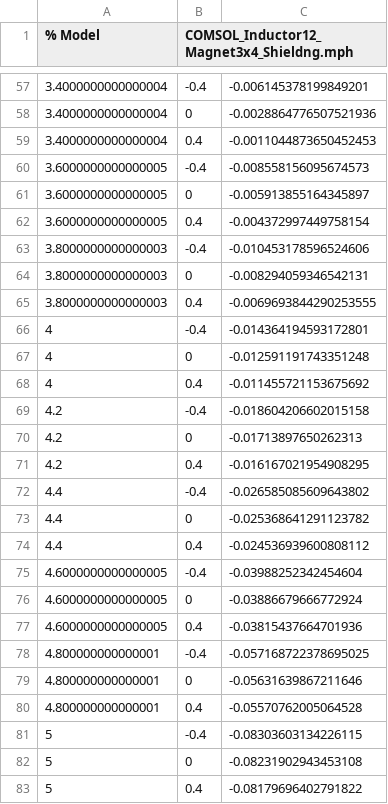
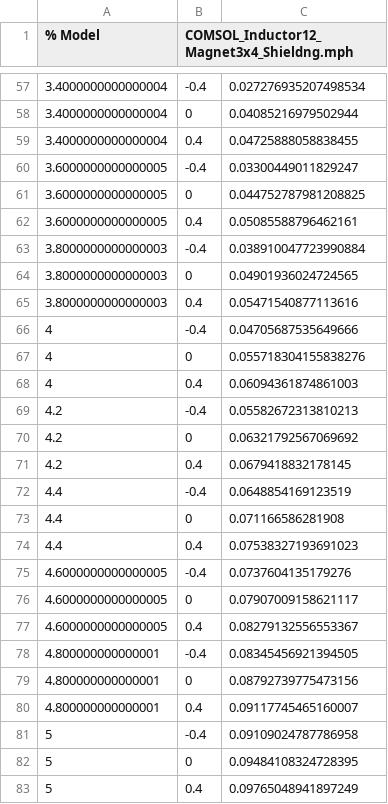
Before and after one commit to dusting28/Project_LightOrchestrated, a CSV file: EM_Modeling/COMSOL/COMSOL_Data/Inductor12_Magnet3x4_Shielding.csv, drawn as a sheet; only a part is shown, gaps mark what is left out; the diff covers the shown part only.

```diff
--- a/EM_Modeling/COMSOL/COMSOL_Data/Inductor12_Magnet3x4_Shielding.csv
+++ b/EM_Modeling/COMSOL/COMSOL_Data/Inductor12_Magnet3x4_Shielding.csv
@@ -57,27 +57,27 @@
-3.4000000000000004,-0.4,-0.006145378199849201
-3.4000000000000004,0,-0.0028864776507521936
-3.4000000000000004,0.4,-0.0011044873650452453
-3.6000000000000005,-0.4,-0.008558156095674573
-3.6000000000000005,0,-0.005913855164345897
-3.6000000000000005,0.4,-0.004372997449758154
-3.8000000000000003,-0.4,-0.010453178596524606
-3.8000000000000003,0,-0.008294059346542131
-3.8000000000000003,0.4,-0.0069693844290253555
-4,-0.4,-0.014364194593172801
-4,0,-0.012591191743351248
-4,0.4,-0.011455721153675692
-4.2,-0.4,-0.018604206602015158
-4.2,0,-0.01713897650262313
-4.2,0.4,-0.016167021954908295
-4.4,-0.4,-0.026585085609643802
-4.4,0,-0.025368641291123782
-4.4,0.4,-0.024536939600808112
-4.6000000000000005,-0.4,-0.03988252342454604
-4.6000000000000005,0,-0.03886679666772924
-4.6000000000000005,0.4,-0.03815437664701936
-4.800000000000001,-0.4,-0.057168722378695025
-4.800000000000001,0,-0.05631639867211646
-4.800000000000001,0.4,-0.05570762005064528
-5,-0.4,-0.08303603134226115
-5,0,-0.08231902943453108
-5,0.4,-0.08179696402791822
+3.4000000000000004,-0.4,0.027276935207498534
+3.4000000000000004,0,0.04085216979502944
+3.4000000000000004,0.4,0.04725888058838455
+3.6000000000000005,-0.4,0.03300449011829247
+3.6000000000000005,0,0.044752787981208825
+3.6000000000000005,0.4,0.05085588796462161
+3.8000000000000003,-0.4,0.038910047723990884
+3.8000000000000003,0,0.04901936024724565
+3.8000000000000003,0.4,0.05471540877113616
+4,-0.4,0.04705687535649666
+4,0,0.055718304155838276
+4,0.4,0.06094361874861003
+4.2,-0.4,0.05582672313810213
+4.2,0,0.06321792567069692
+4.2,0.4,0.0679418832178145
+4.4,-0.4,0.0648854169123519
+4.4,0,0.071166586281908
+4.4,0.4,0.07538327193691023
+4.6000000000000005,-0.4,0.0737604135179276
+4.6000000000000005,0,0.07907009158621117
+4.6000000000000005,0.4,0.08279132556553367
+4.800000000000001,-0.4,0.08345456921394505
+4.800000000000001,0,0.08792739775473156
+4.800000000000001,0.4,0.09117745465160007
+5,-0.4,0.09109024787786958
+5,0,0.09484108324728395
+5,0.4,0.09765048941897249
```
Also changed, not shown: 52 edited cells elsewhere in this file, 32 other files.
